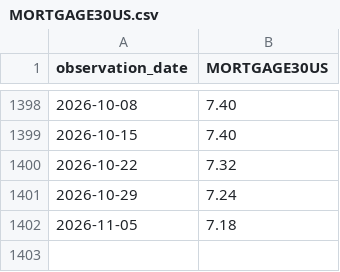
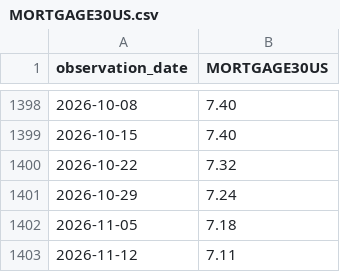
Before and after one commit to alphagenhq/alphagen, a CSV file: fred/MORTGAGE30US.csv, drawn as a sheet; only a part is shown, gaps mark what is left out; the diff names each change by its address in the sheet, - before the commit and + after, or states it on an @@ line.

Commit message:
AlphaGen FRED cache 2026-11-12T17:47Z

```diff
--- a/fred/MORTGAGE30US.csv
+++ b/fred/MORTGAGE30US.csv
+row 1403: 2026-11-12 | 7.11
```
